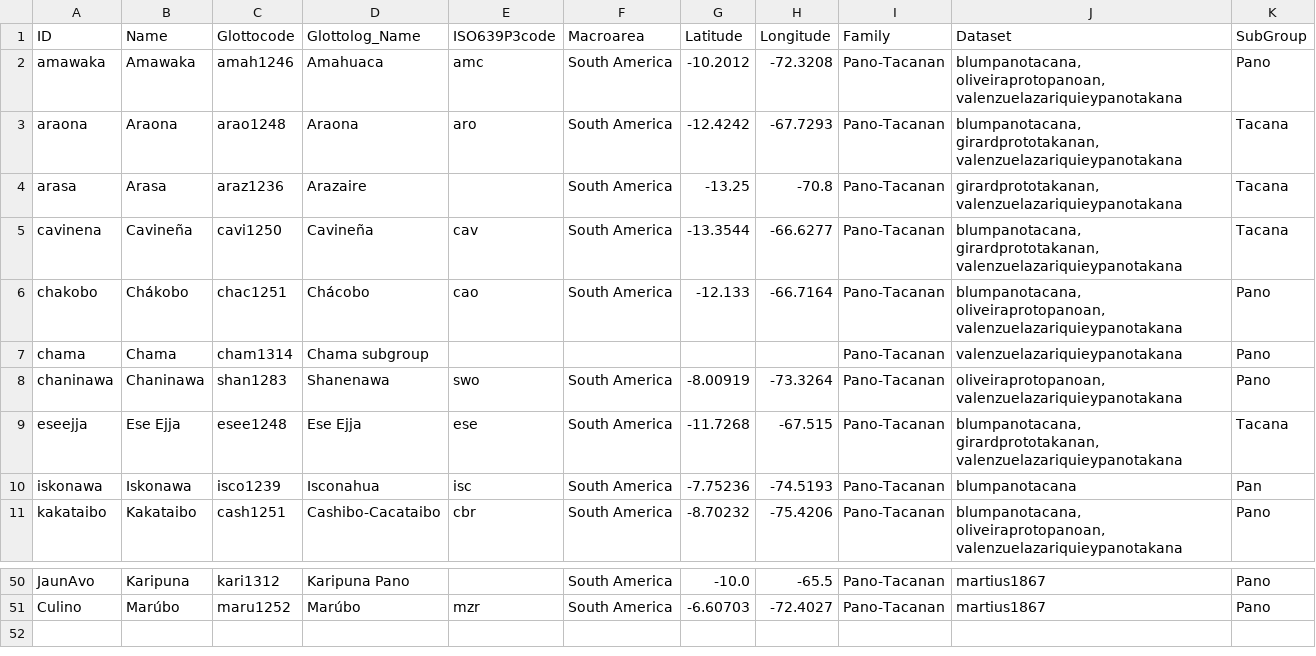
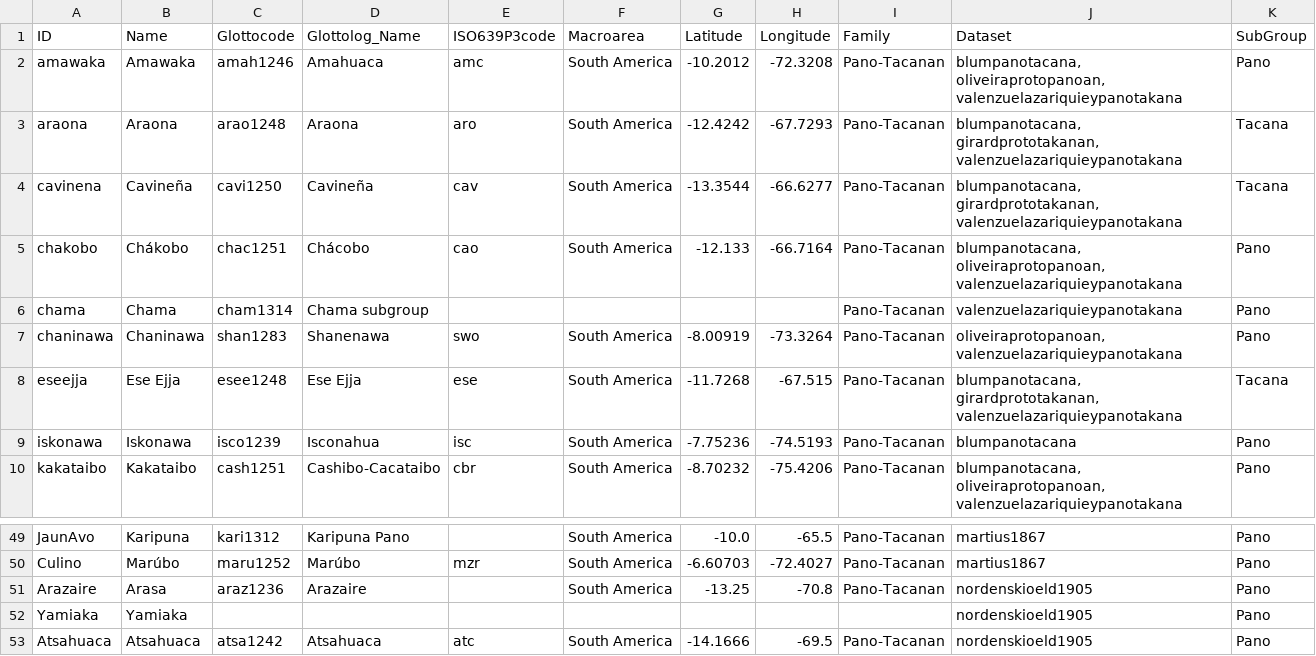
Before and after one commit to pano-takanan-history/protopanotakana, a CSV file: cldf/languages.csv, drawn as a sheet; only a part is shown, gaps mark what is left out.

```diff
--- a/cldf/languages.csv
+++ b/cldf/languages.csv
@@ -3,3 +3,2 @@ amawaka,Amawaka,amah1246,Amahuaca,amc,South America,-10.2012,-72.3208,Pano-Tacan
 araona,Araona,arao1248,Araona,aro,South America,-12.4242,-67.7293,Pano-Tacanan,"blumpanotacana, girardprototakanan, valenzuelazariquieypanotakana",Tacana
-arasa,Arasa,araz1236,Arazaire,,South America,-13.25,-70.8,Pano-Tacanan,"girardprototakanan, valenzuelazariquieypanotakana",Tacana
 cavinena,Cavineña,cavi1250,Cavineña,cav,South America,-13.3544,-66.6277,Pano-Tacanan,"blumpanotacana, girardprototakanan, valenzuelazariquieypanotakana",Tacana
@@ -9,3 +8,3 @@ chaninawa,Chaninawa,shan1283,Shanenawa,swo,South America,-8.00919,-73.3264,Pano-
 eseejja,Ese Ejja,esee1248,Ese Ejja,ese,South America,-11.7268,-67.515,Pano-Tacanan,"blumpanotacana, girardprototakanan, valenzuelazariquieypanotakana",Tacana
-iskonawa,Iskonawa,isco1239,Isconahua,isc,South America,-7.75236,-74.5193,Pano-Tacanan,blumpanotacana,Pan
+iskonawa,Iskonawa,isco1239,Isconahua,isc,South America,-7.75236,-74.5193,Pano-Tacanan,blumpanotacana,Pano
 kakataibo,Kakataibo,cash1251,Cashibo-Cacataibo,cbr,South America,-8.70232,-75.4206,Pano-Tacanan,"blumpanotacana, oliveiraprotopanoan, valenzuelazariquieypanotakana",Pano
@@ -51 +50,4 @@ JaunAvo,Karipuna,kari1312,Karipuna Pano,,South America,-10.0,-65.5,Pano-Tacanan,
 Culino,Marúbo,maru1252,Marúbo,mzr,South America,-6.60703,-72.4027,Pano-Tacanan,martius1867,Pano
+Arazaire,Arasa,araz1236,Arazaire,,South America,-13.25,-70.8,Pano-Tacanan,nordenskioeld1905,Pano
+Yamiaka,Yamiaka,,,,,,,,nordenskioeld1905,Pano
+Atsahuaca,Atsahuaca,atsa1242,Atsahuaca,atc,South America,-14.1666,-69.5,Pano-Tacanan,nordenskioeld1905,Pano
```
Also changed, not shown: analysis/concepts_with_additions.tsv, cldf/parameters.csv, 14 other files.
